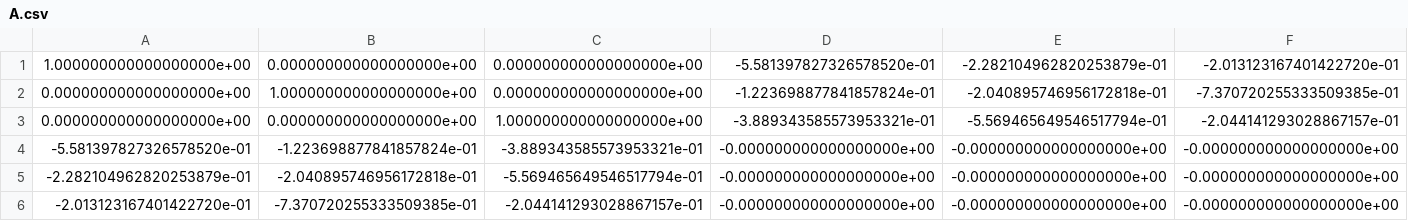
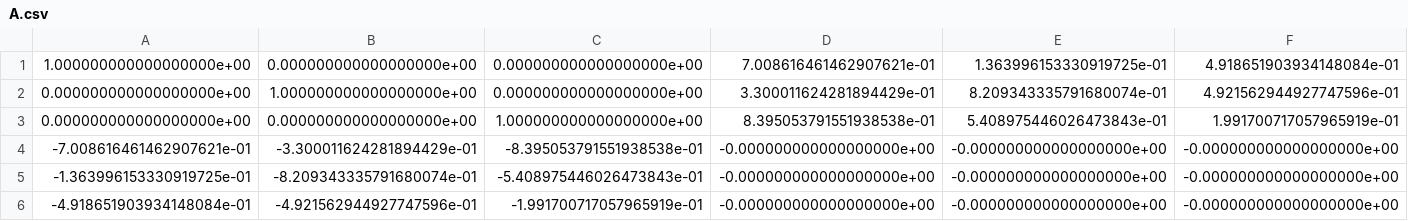
Before and after one commit to pablolich/functional_landscapes, a CSV file: data/A.csv, drawn as a sheet.

```diff
--- a/data/A.csv
+++ b/data/A.csv
@@ -1,6 +1,6 @@
-1.000000000000000000e+00,0.000000000000000000e+00,0.000000000000000000e+00,-5.581397827326578520e-01,-2.282104962820253879e-01,-2.013123167401422720e-01
-0.000000000000000000e+00,1.000000000000000000e+00,0.000000000000000000e+00,-1.223698877841857824e-01,-2.040895746956172818e-01,-7.370720255333509385e-01
-0.000000000000000000e+00,0.000000000000000000e+00,1.000000000000000000e+00,-3.889343585573953321e-01,-5.569465649546517794e-01,-2.044141293028867157e-01
--5.581397827326578520e-01,-1.223698877841857824e-01,-3.889343585573953321e-01,-0.000000000000000000e+00,-0.000000000000000000e+00,-0.000000000000000000e+00
--2.282104962820253879e-01,-2.040895746956172818e-01,-5.569465649546517794e-01,-0.000000000000000000e+00,-0.000000000000000000e+00,-0.000000000000000000e+00
--2.013123167401422720e-01,-7.370720255333509385e-01,-2.044141293028867157e-01,-0.000000000000000000e+00,-0.000000000000000000e+00,-0.000000000000000000e+00
+1.000000000000000000e+00,0.000000000000000000e+00,0.000000000000000000e+00,7.008616461462907621e-01,1.363996153330919725e-01,4.918651903934148084e-01
+0.000000000000000000e+00,1.000000000000000000e+00,0.000000000000000000e+00,3.300011624281894429e-01,8.209343335791680074e-01,4.921562944927747596e-01
+0.000000000000000000e+00,0.000000000000000000e+00,1.000000000000000000e+00,8.395053791551938538e-01,5.408975446026473843e-01,1.991700717057965919e-01
+-7.008616461462907621e-01,-3.300011624281894429e-01,-8.395053791551938538e-01,-0.000000000000000000e+00,-0.000000000000000000e+00,-0.000000000000000000e+00
+-1.363996153330919725e-01,-8.209343335791680074e-01,-5.408975446026473843e-01,-0.000000000000000000e+00,-0.000000000000000000e+00,-0.000000000000000000e+00
+-4.918651903934148084e-01,-4.921562944927747596e-01,-1.991700717057965919e-01,-0.000000000000000000e+00,-0.000000000000000000e+00,-0.000000000000000000e+00
```
Also changed, not shown: 5 other files.
